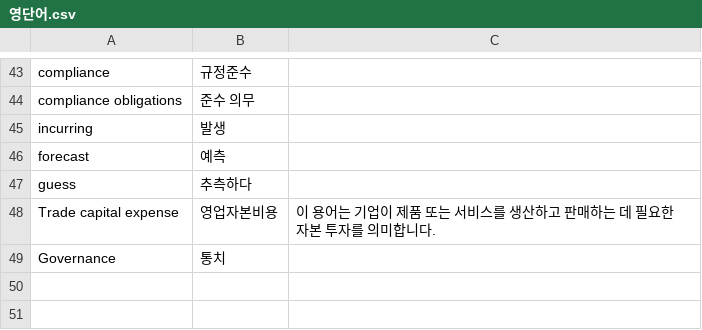
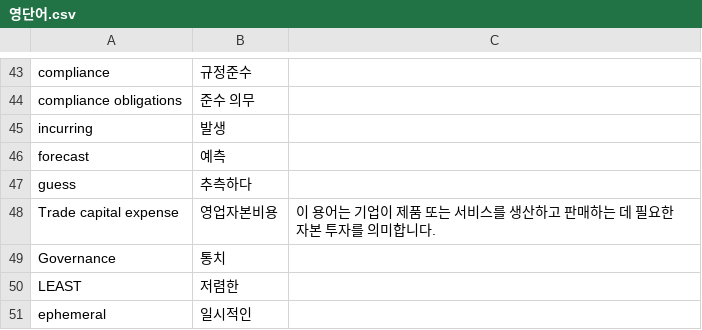
Before and after one commit to kwon-jaehong/aws_certificate, a CSV file: CCP/영단어.csv, drawn as a sheet; only a part is shown, gaps mark what is left out.

```diff
--- a/CCP/영단어.csv
+++ b/CCP/영단어.csv
@@ -50 +50,3 @@ Trade capital expense,영업자본비용,이 용어는 기업이 제품 또는
 Governance,통치,
+LEAST,저렴한,
+ephemeral,일시적인,
```
Also changed, not shown: 2 other files.
